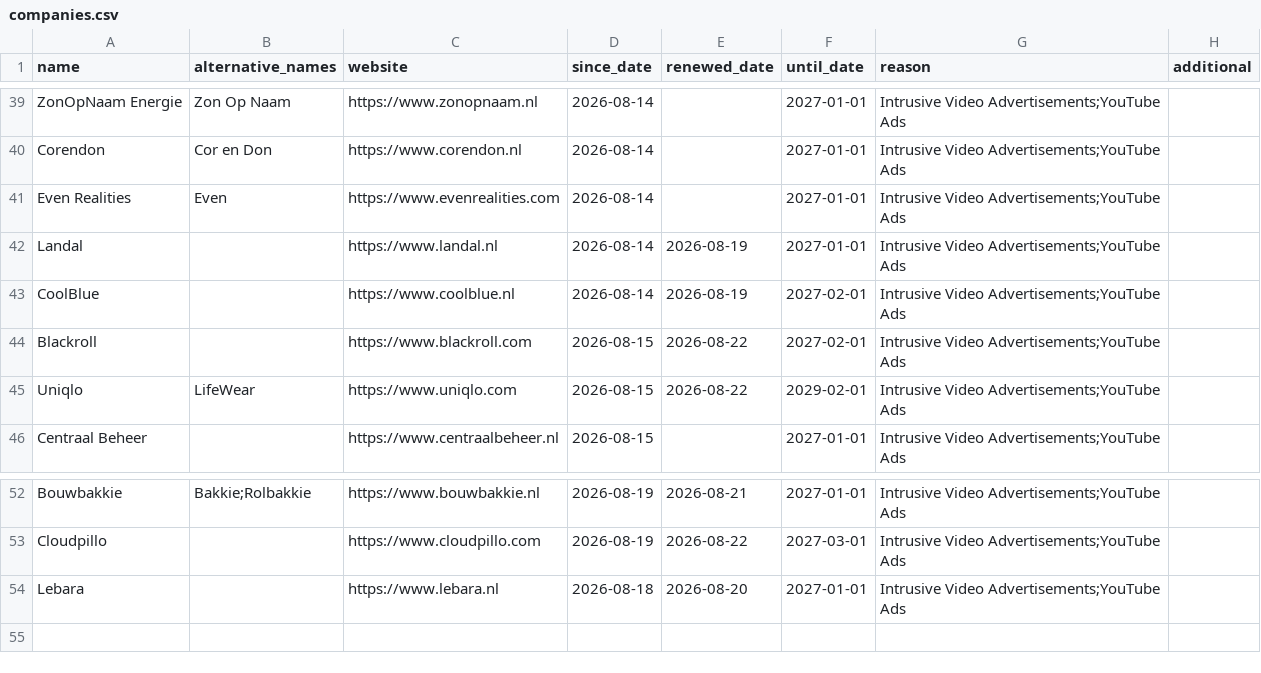
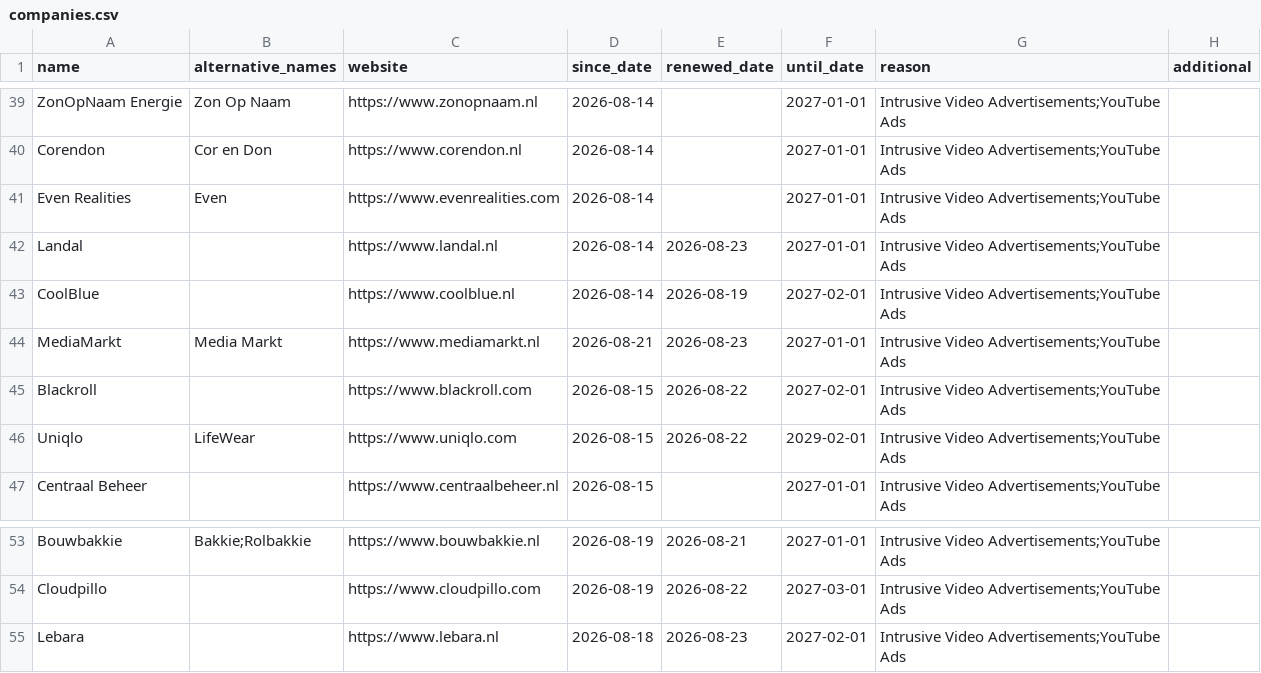
Before and after one commit to HNJAMeindersma/blacklist, a CSV file: companies.csv, drawn as a sheet; only a part is shown, gaps mark what is left out.

Commit message:
Update companies.csv

```diff
--- a/companies.csv
+++ b/companies.csv
@@ -41,4 +41,5 @@
 "Even Realities","Even","https://www.evenrealities.com",2026-08-14,,2027-01-01,"Intrusive Video Advertisements;YouTube Ads",
-"Landal",,"https://www.landal.nl",2026-08-14,2026-08-19,2027-01-01,"Intrusive Video Advertisements;YouTube Ads",
+"Landal",,"https://www.landal.nl",2026-08-14,2026-08-23,2027-01-01,"Intrusive Video Advertisements;YouTube Ads",
 "CoolBlue",,"https://www.coolblue.nl",2026-08-14,2026-08-19,2027-02-01,"Intrusive Video Advertisements;YouTube Ads",
+"MediaMarkt","Media Markt","https://www.mediamarkt.nl",2026-08-21,2026-08-23,2027-01-01,"Intrusive Video Advertisements;YouTube Ads",
 "Blackroll",,"https://www.blackroll.com",2026-08-15,2026-08-22,2027-02-01,"Intrusive Video Advertisements;YouTube Ads",
@@ -53,2 +54,2 @@
 "Cloudpillo",,"https://www.cloudpillo.com",2026-08-19,2026-08-22,2027-03-01,"Intrusive Video Advertisements;YouTube Ads",
-"Lebara",,"https://www.lebara.nl",2026-08-18,2026-08-20,2027-01-01,"Intrusive Video Advertisements;YouTube Ads",
+"Lebara",,"https://www.lebara.nl",2026-08-18,2026-08-23,2027-02-01,"Intrusive Video Advertisements;YouTube Ads",
```
